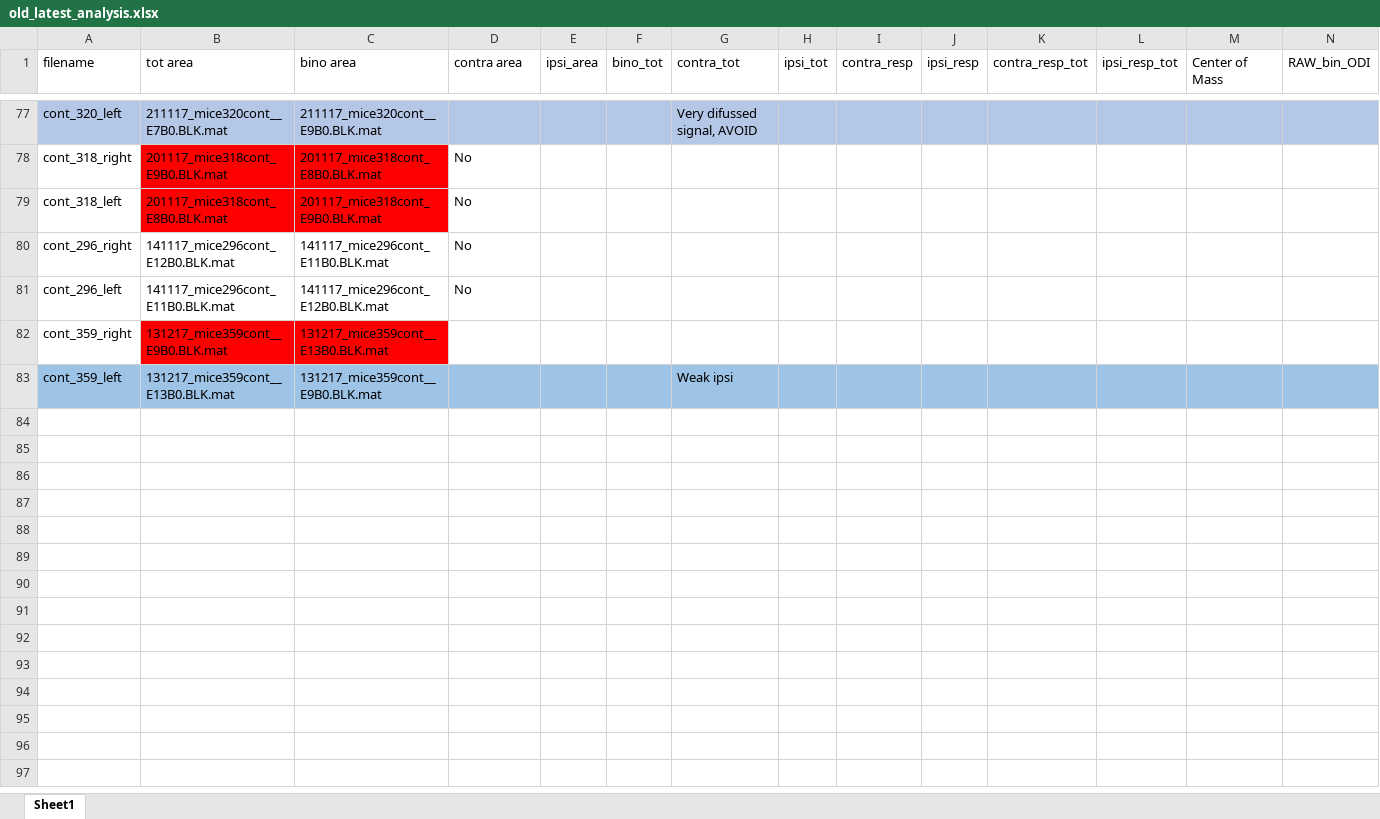
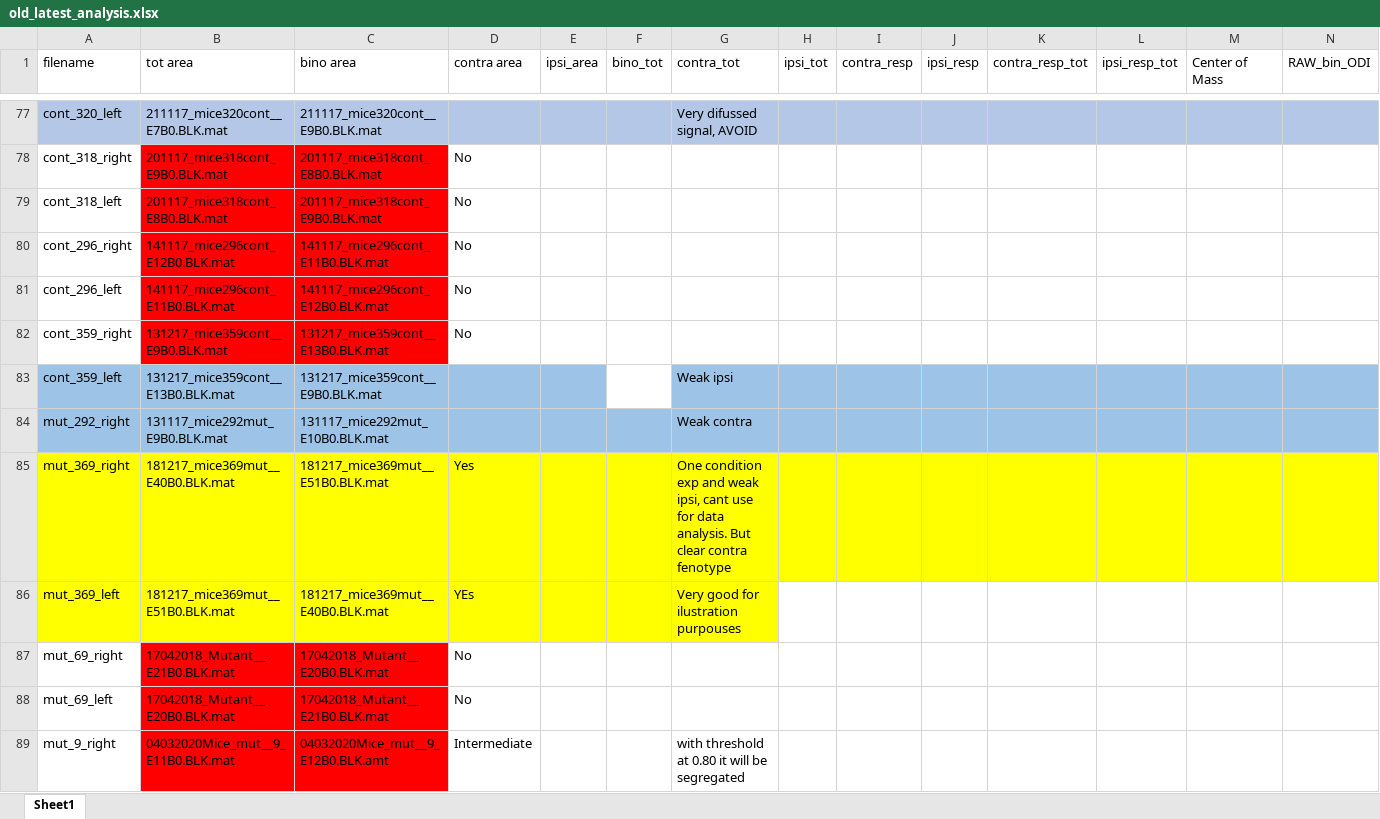
Before and after one commit to Rockyneuron/zic2, an Excel workbook: old_latest_analysis.xlsx, sheet Sheet1, drawn as a sheet; only a part is shown, gaps mark what is left out; values as stored, in another font and other column widths than the file's, no borders; rows hold the shown columns only; the diff covers the shown part only; the diff names each change by its address in the sheet, - before the commit and + after, or states it on an @@ line.

Commit message:
[st] analysis

```diff
--- a/old_latest_analysis.xlsx (sheet Sheet1)
+++ b/old_latest_analysis.xlsx (sheet Sheet1)
-B80:C81 fill: none
+B80:C81 fill: #FF0000
-D82 (contra area): (empty)
+D82 (contra area): No
-F83 fill: #9DC3E6
+F83 fill: none
+row 84: mut_292_right | 131117_mice292mut_E9B0.BLK.mat | 131117_mice292mut_E10B0.BLK.mat |  |  |  | Weak contra
+row 85: mut_369_right | 181217_mice369mut__E40B0.BLK.mat | 181217_mice369mut__E51B0.BLK.mat | Yes |  |  | One condition exp and weak ipsi, cant use for data analysis. But clear contra fenotype
+row 86: mut_369_left | 181217_mice369mut__E51B0.BLK.mat | 181217_mice369mut__E40B0.BLK.mat | YEs |  |  | Very good for ilustration purpouses
+row 87: mut_69_right | 17042018_Mutant__E21B0.BLK.mat | 17042018_Mutant__E20B0.BLK.mat | No
+row 88: mut_69_left | 17042018_Mutant__E20B0.BLK.mat | 17042018_Mutant__E21B0.BLK.mat | No
+row 89: mut_9_right | 04032020Mice_mut__9_E11B0.BLK.mat | 04032020Mice_mut__9_E12B0.BLK.amt | Intermediate |  |  | with threshold at 0.80 it will be segregated
```
Also changed, not shown: 33 added rows, 2 edited cells and cell formats elsewhere in this sheet, preliminar.xlsx, 7 other files.
